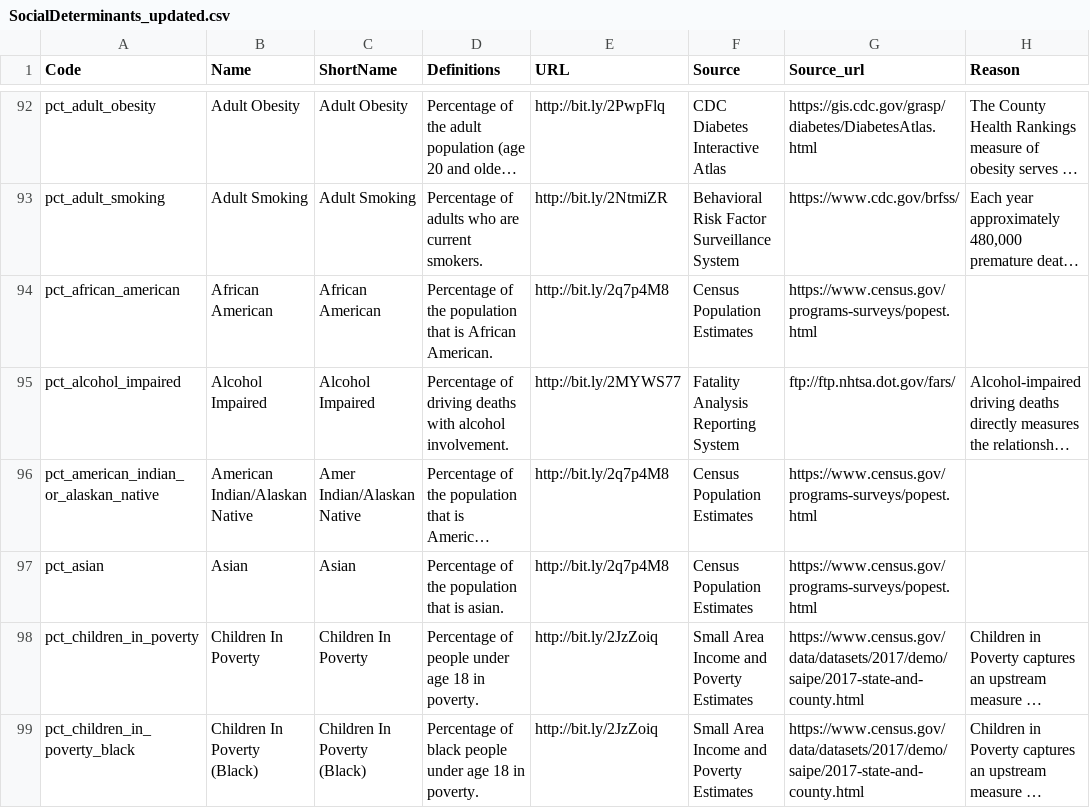
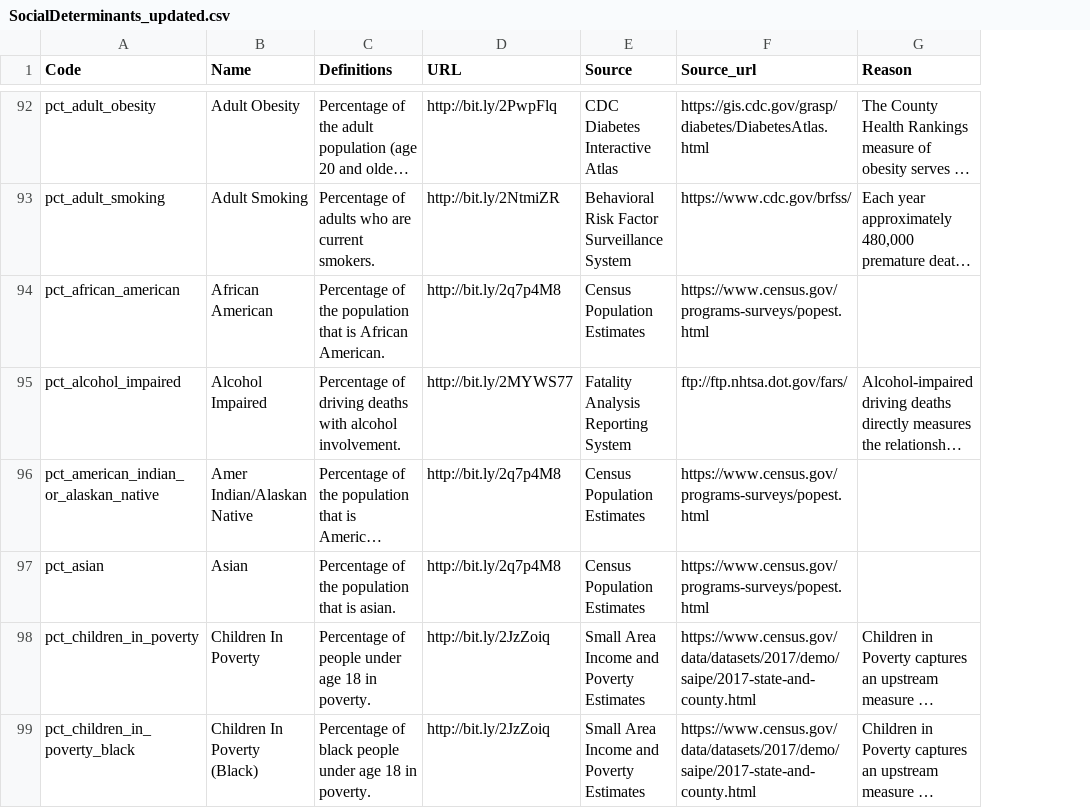
Before and after one commit to TheRensselaerIDEA/MortalityMinder, a CSV file: init/SocialDeterminants_updated.csv, drawn as a sheet; only a part is shown, gaps mark what is left out; long unchanged cells end in …; the diff covers the shown part only; the diff names each change by its address in the sheet, - before the commit and + after, or states it on an @@ line.

Commit message:
Made everything in the app use short names of social dterminants, not just the lollipop plots.

```diff
--- a/init/SocialDeterminants_updated.csv
+++ b/init/SocialDeterminants_updated.csv
-column C (ShortName), rows 92-99: Adult Obesity | Adult Smoking | African American | Alcohol Impaired | Amer Indian/Alaskan Native | Asian | Children In Poverty | Children In Poverty (Black)
-B96 (Name): American Indian/Alaskan Native
+B96 (Name): Amer Indian/Alaskan Native
```
Also changed, not shown: 37 edited cells elsewhere in this file, 1 other file.
